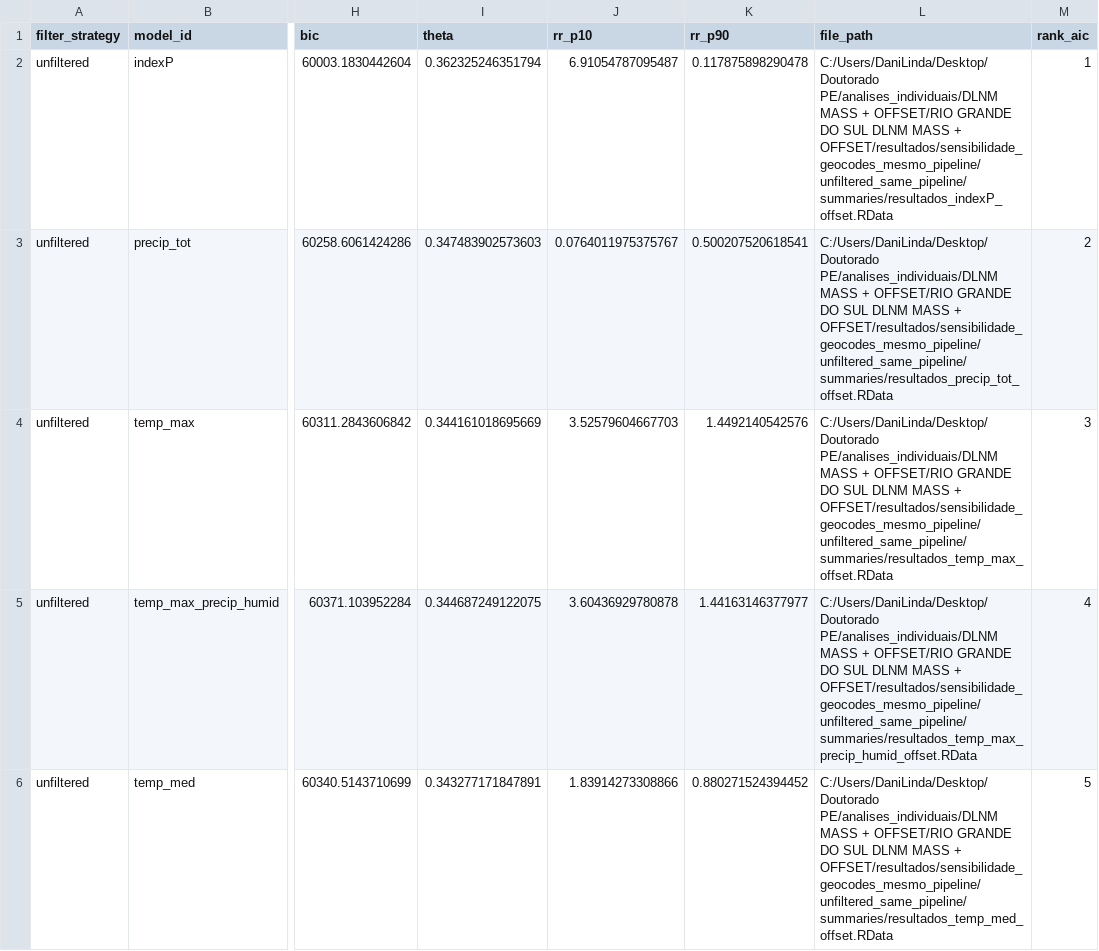
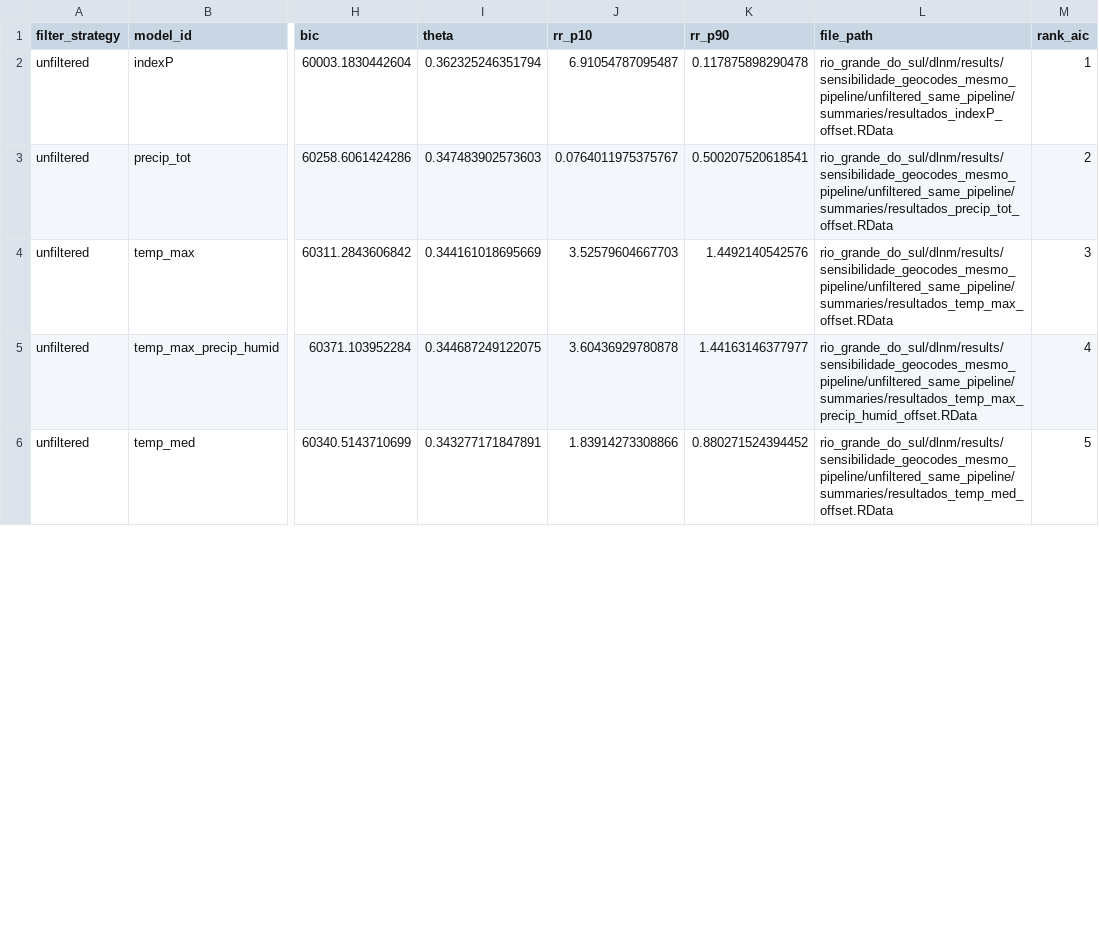
Before and after one commit to danielly-barbosa/dengue-climate-brazil-states, a CSV file: rio_grande_do_sul/dlnm/results/sensitivity/audit_no_plots/unfiltered_models_summary_offset.csv, drawn as a sheet; only a part is shown, gaps mark what is left out; the diff covers the shown part only; the diff names each change by its address in the sheet, - before the commit and + after, or states it on an @@ line.

```diff
--- a/rio_grande_do_sul/dlnm/results/sensitivity/audit_no_plots/unfiltered_models_summary_offset.csv
+++ b/rio_grande_do_sul/dlnm/results/sensitivity/audit_no_plots/unfiltered_models_summary_offset.csv
-L2 (file_path): C:/Users/DaniLinda/Desktop/Doutorado PE/analises_individuais/DLNM MASS + OFFSET/RIO GRANDE DO SUL DLNM MASS + OFFSET/resultados/sensibilidade_geocodes_mesmo_pipeline/unfiltered_same_pipeline/summaries/resultados_indexP_offset.RData
+L2 (file_path): rio_grande_do_sul/dlnm/results/sensibilidade_geocodes_mesmo_pipeline/unfiltered_same_pipeline/summaries/resultados_indexP_offset.RData
-L3 (file_path): C:/Users/DaniLinda/Desktop/Doutorado PE/analises_individuais/DLNM MASS + OFFSET/RIO GRANDE DO SUL DLNM MASS + OFFSET/resultados/sensibilidade_geocodes_mesmo_pipeline/unfiltered_same_pipeline/summaries/resultados_precip_tot_offset.RData
+L3 (file_path): rio_grande_do_sul/dlnm/results/sensibilidade_geocodes_mesmo_pipeline/unfiltered_same_pipeline/summaries/resultados_precip_tot_offset.RData
-L4 (file_path): C:/Users/DaniLinda/Desktop/Doutorado PE/analises_individuais/DLNM MASS + OFFSET/RIO GRANDE DO SUL DLNM MASS + OFFSET/resultados/sensibilidade_geocodes_mesmo_pipeline/unfiltered_same_pipeline/summaries/resultados_temp_max_offset.RData
+L4 (file_path): rio_grande_do_sul/dlnm/results/sensibilidade_geocodes_mesmo_pipeline/unfiltered_same_pipeline/summaries/resultados_temp_max_offset.RData
-L5 (file_path): C:/Users/DaniLinda/Desktop/Doutorado PE/analises_individuais/DLNM MASS + OFFSET/RIO GRANDE DO SUL DLNM MASS + OFFSET/resultados/sensibilidade_geocodes_mesmo_pipeline/unfiltered_same_pipeline/summaries/resultados_temp_max_precip_humid_offset.RData
+L5 (file_path): rio_grande_do_sul/dlnm/results/sensibilidade_geocodes_mesmo_pipeline/unfiltered_same_pipeline/summaries/resultados_temp_max_precip_humid_offset.RData
-L6 (file_path): C:/Users/DaniLinda/Desktop/Doutorado PE/analises_individuais/DLNM MASS + OFFSET/RIO GRANDE DO SUL DLNM MASS + OFFSET/resultados/sensibilidade_geocodes_mesmo_pipeline/unfiltered_same_pipeline/summaries/resultados_temp_med_offset.RData
+L6 (file_path): rio_grande_do_sul/dlnm/results/sensibilidade_geocodes_mesmo_pipeline/unfiltered_same_pipeline/summaries/resultados_temp_med_offset.RData
```
Also changed, not shown: 4 edited cells elsewhere in this file, goias/dlnm/results/summaries/ranking_modelos_offset.csv, goias/dlnm/results/summaries/ranking_modelos_por_BIC_offset.csv, 53 other files.
